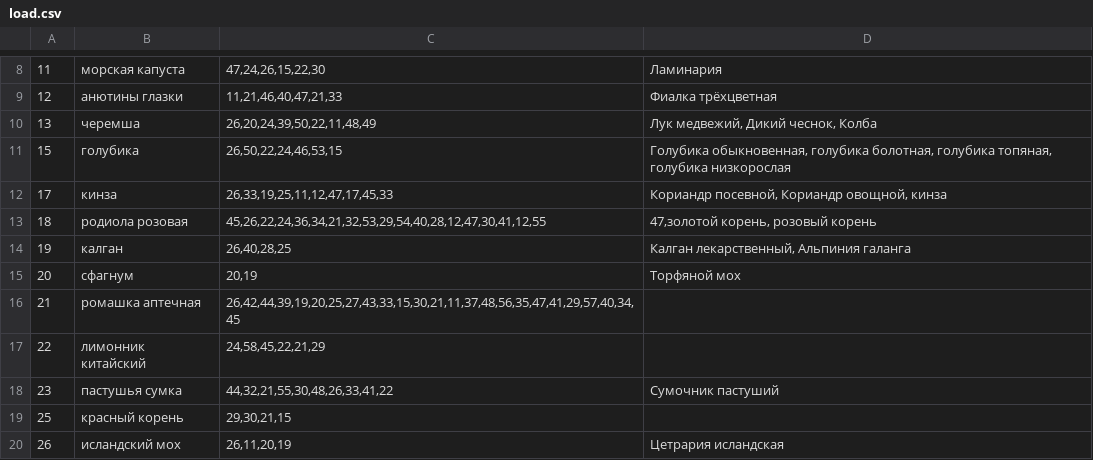
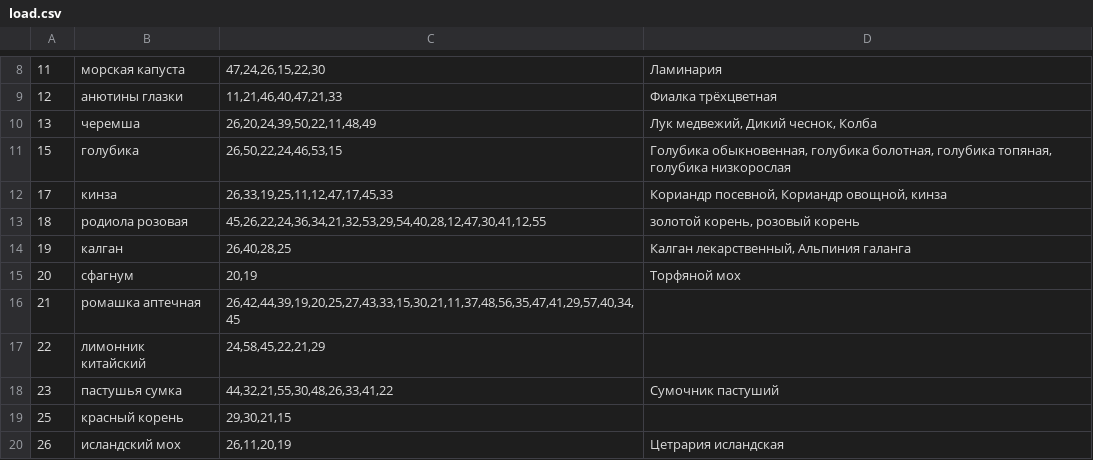
Before and after one commit to poleha/travnik, a CSV file: load.csv, drawn as a sheet; only a part is shown, gaps mark what is left out.

Commit message:
load.py: synonyms and usage_areas converted to set

```diff
--- a/load.csv
+++ b/load.csv
@@ -12,3 +12,3 @@
 17;кинза;26,33,19,25,11,12,47,17,45,33;Кориандр посевной, Кориандр овощной, кинза
-18;родиола розовая;45,26,22,24,36,34,21,32,53,29,54,40,28,12,47,30,41,12,55;47,золотой корень, розовый корень
+18;родиола розовая;45,26,22,24,36,34,21,32,53,29,54,40,28,12,47,30,41,12,55;золотой корень, розовый корень
 19;калган;26,40,28,25;Калган лекарственный, Альпиния галанга
```
Also changed, not shown: 1 other file.
